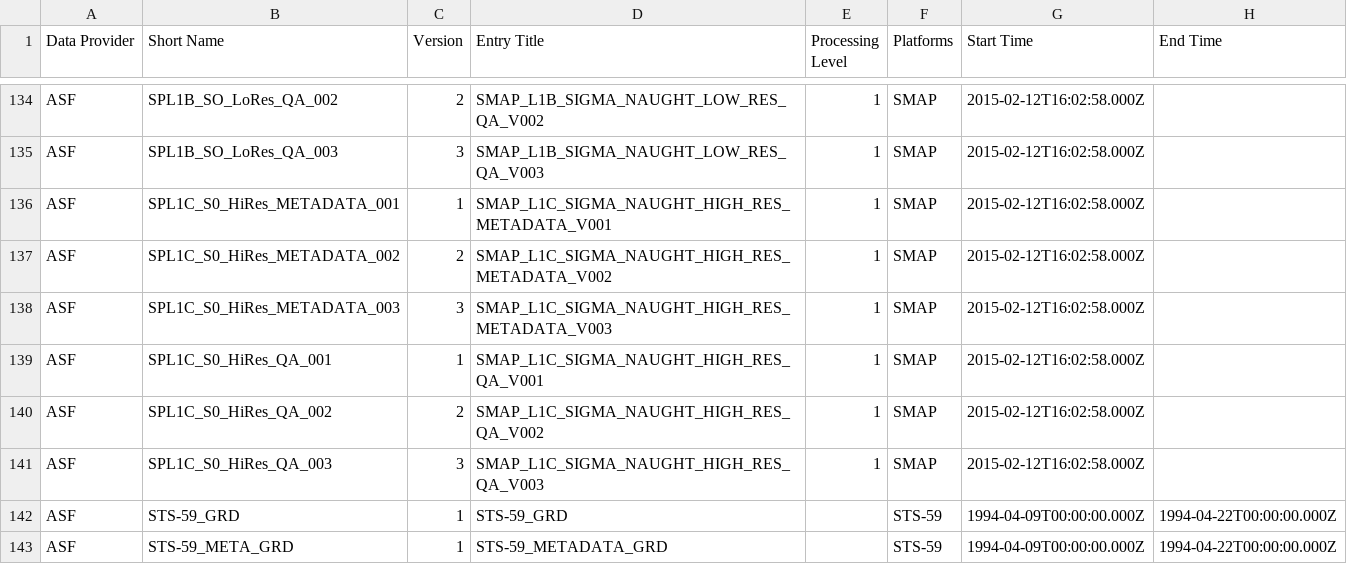
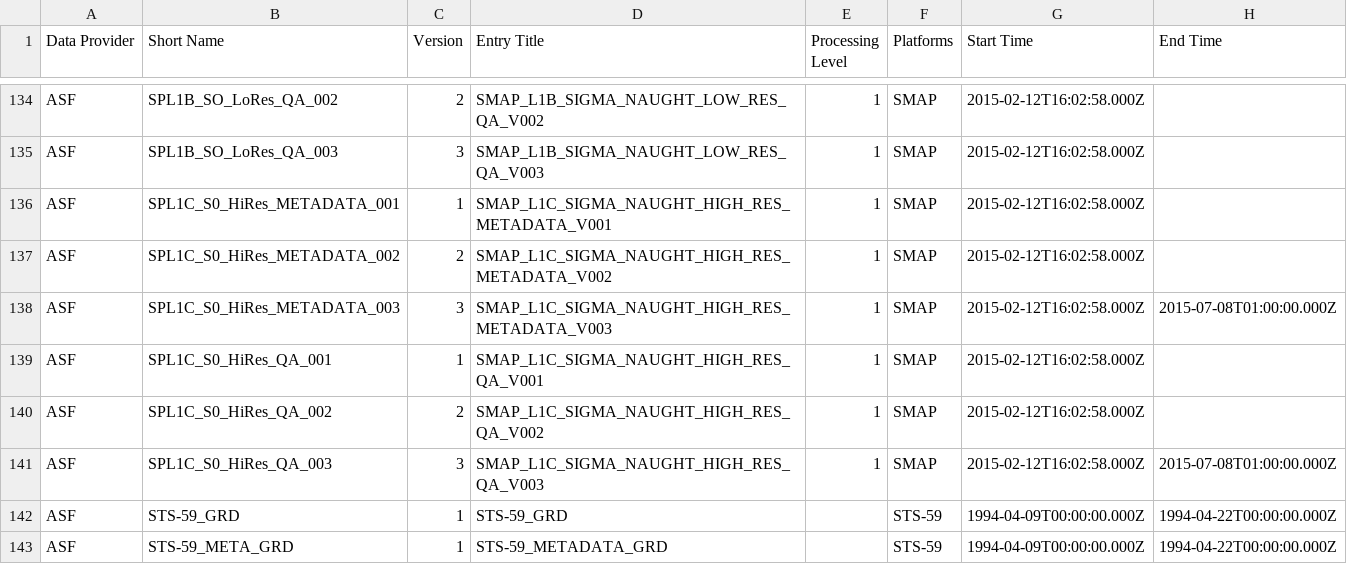
Before and after one commit to data-engineering-workshop/github-automation, a CSV file: data.csv, drawn as a sheet; only a part is shown, gaps mark what is left out.

```diff
--- a/data.csv
+++ b/data.csv
@@ -137,6 +137,6 @@ ASF,SPL1C_S0_HiRes_METADATA_001,1,SMAP_L1C_SIGMA_NAUGHT_HIGH_RES_METADATA_V001,1
 ASF,SPL1C_S0_HiRes_METADATA_002,2,SMAP_L1C_SIGMA_NAUGHT_HIGH_RES_METADATA_V002,1,SMAP,2015-02-12T16:02:58.000Z,
-ASF,SPL1C_S0_HiRes_METADATA_003,3,SMAP_L1C_SIGMA_NAUGHT_HIGH_RES_METADATA_V003,1,SMAP,2015-02-12T16:02:58.000Z,
+ASF,SPL1C_S0_HiRes_METADATA_003,3,SMAP_L1C_SIGMA_NAUGHT_HIGH_RES_METADATA_V003,1,SMAP,2015-02-12T16:02:58.000Z,2015-07-08T01:00:00.000Z
 ASF,SPL1C_S0_HiRes_QA_001,1,SMAP_L1C_SIGMA_NAUGHT_HIGH_RES_QA_V001,1,SMAP,2015-02-12T16:02:58.000Z,
 ASF,SPL1C_S0_HiRes_QA_002,2,SMAP_L1C_SIGMA_NAUGHT_HIGH_RES_QA_V002,1,SMAP,2015-02-12T16:02:58.000Z,
-ASF,SPL1C_S0_HiRes_QA_003,3,SMAP_L1C_SIGMA_NAUGHT_HIGH_RES_QA_V003,1,SMAP,2015-02-12T16:02:58.000Z,
+ASF,SPL1C_S0_HiRes_QA_003,3,SMAP_L1C_SIGMA_NAUGHT_HIGH_RES_QA_V003,1,SMAP,2015-02-12T16:02:58.000Z,2015-07-08T01:00:00.000Z
 ASF,STS-59_GRD,1,STS-59_GRD,,STS-59,1994-04-09T00:00:00.000Z,1994-04-22T00:00:00.000Z
```
